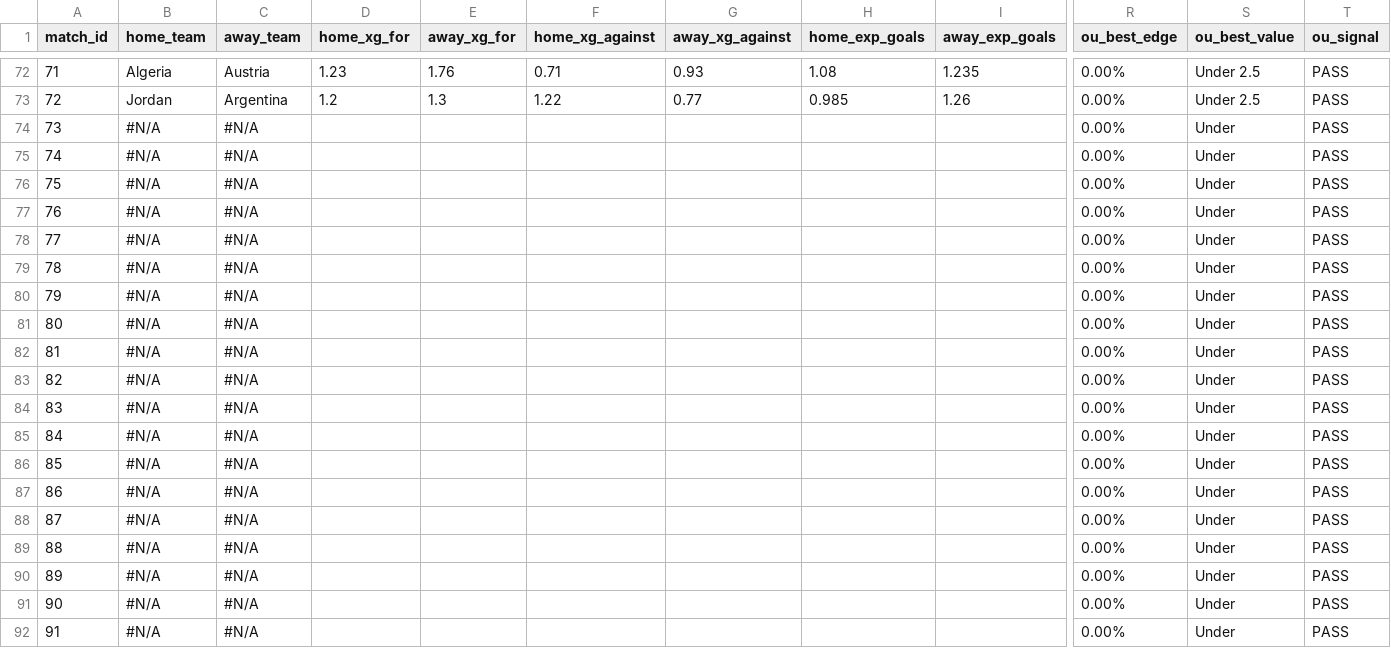
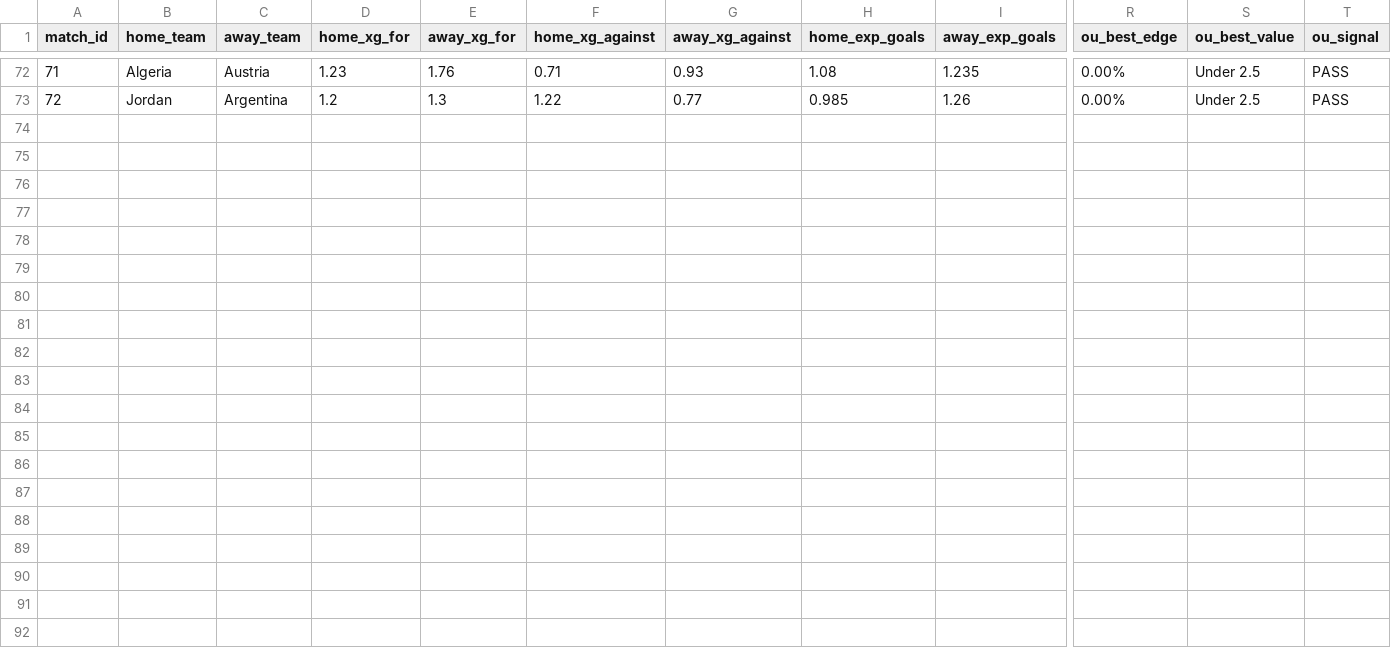
Before and after one commit to adikanshkhanna/worldcup-2026-pricing-engine, a CSV file: data/gs_ou_model_vo2_FROZEN.csv (was data/ou_model_vo2_FROZEN.csv), drawn as a sheet; only a part is shown, gaps mark what is left out; rows hold the shown columns only; the diff covers the shown part only; the diff names each change by its address in the sheet, - before the commit and + after, or states it on an @@ line.

Commit message:
Update and rename ou_model_vo2_FROZEN.csv to gs_ou_model_vo2_FROZEN.csv

```diff
--- a/data/ou_model_vo2_FROZEN.csv
+++ b/data/gs_ou_model_vo2_FROZEN.csv
-row 74: 73 | #N/A | #N/A |  |  |  |  |  |  | 0.00% | Under | PASS
-row 75: 74 | #N/A | #N/A |  |  |  |  |  |  | 0.00% | Under | PASS
-row 76: 75 | #N/A | #N/A |  |  |  |  |  |  | 0.00% | Under | PASS
-row 77: 76 | #N/A | #N/A |  |  |  |  |  |  | 0.00% | Under | PASS
-row 78: 77 | #N/A | #N/A |  |  |  |  |  |  | 0.00% | Under | PASS
-row 79: 78 | #N/A | #N/A |  |  |  |  |  |  | 0.00% | Under | PASS
-row 80: 79 | #N/A | #N/A |  |  |  |  |  |  | 0.00% | Under | PASS
-row 81: 80 | #N/A | #N/A |  |  |  |  |  |  | 0.00% | Under | PASS
-row 82: 81 | #N/A | #N/A |  |  |  |  |  |  | 0.00% | Under | PASS
-row 83: 82 | #N/A | #N/A |  |  |  |  |  |  | 0.00% | Under | PASS
-row 84: 83 | #N/A | #N/A |  |  |  |  |  |  | 0.00% | Under | PASS
-row 85: 84 | #N/A | #N/A |  |  |  |  |  |  | 0.00% | Under | PASS
-row 86: 85 | #N/A | #N/A |  |  |  |  |  |  | 0.00% | Under | PASS
-row 87: 86 | #N/A | #N/A |  |  |  |  |  |  | 0.00% | Under | PASS
-row 88: 87 | #N/A | #N/A |  |  |  |  |  |  | 0.00% | Under | PASS
-row 89: 88 | #N/A | #N/A |  |  |  |  |  |  | 0.00% | Under | PASS
-row 90: 89 | #N/A | #N/A |  |  |  |  |  |  | 0.00% | Under | PASS
-row 91: 90 | #N/A | #N/A |  |  |  |  |  |  | 0.00% | Under | PASS
-row 92: 91 | #N/A | #N/A |  |  |  |  |  |  | 0.00% | Under | PASS
```
Also changed, not shown: 13 removed rows elsewhere in this file.
